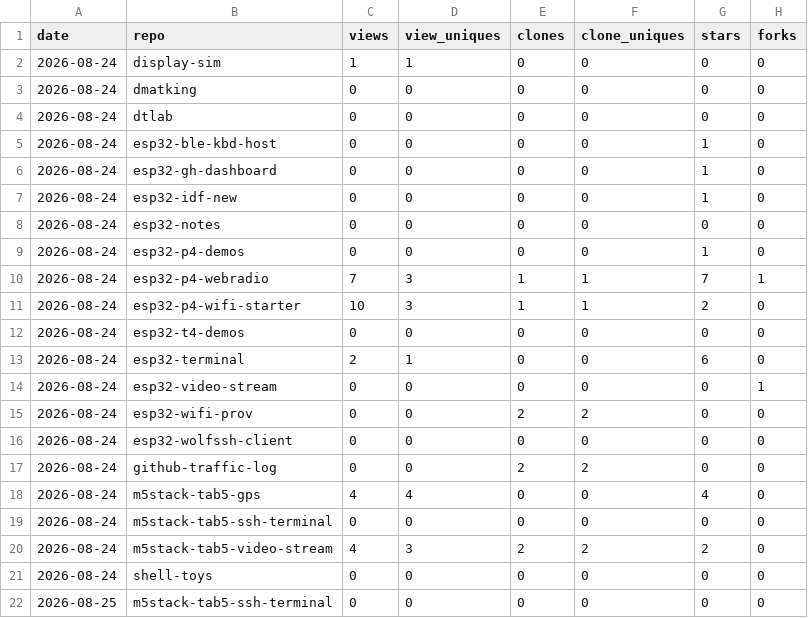
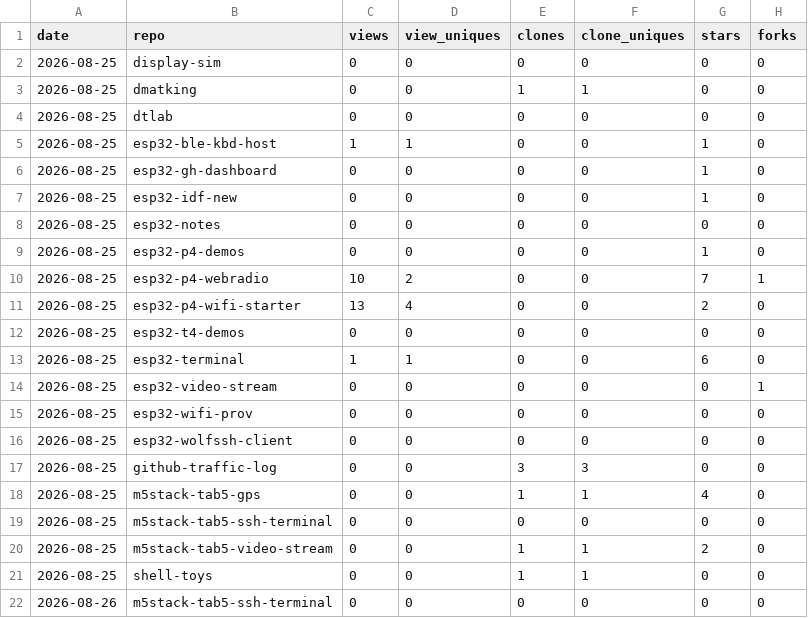
Before and after one commit to dmatking/github-traffic-log, a CSV file: latest.csv, drawn as a sheet.

```diff
--- a/latest.csv
+++ b/latest.csv
@@ -1,22 +1,22 @@
 date,repo,views,view_uniques,clones,clone_uniques,stars,forks
-2026-08-24,display-sim,1,1,0,0,0,0
-2026-08-24,dmatking,0,0,0,0,0,0
-2026-08-24,dtlab,0,0,0,0,0,0
-2026-08-24,esp32-ble-kbd-host,0,0,0,0,1,0
-2026-08-24,esp32-gh-dashboard,0,0,0,0,1,0
-2026-08-24,esp32-idf-new,0,0,0,0,1,0
-2026-08-24,esp32-notes,0,0,0,0,0,0
-2026-08-24,esp32-p4-demos,0,0,0,0,1,0
-2026-08-24,esp32-p4-webradio,7,3,1,1,7,1
-2026-08-24,esp32-p4-wifi-starter,10,3,1,1,2,0
-2026-08-24,esp32-t4-demos,0,0,0,0,0,0
-2026-08-24,esp32-terminal,2,1,0,0,6,0
-2026-08-24,esp32-video-stream,0,0,0,0,0,1
-2026-08-24,esp32-wifi-prov,0,0,2,2,0,0
-2026-08-24,esp32-wolfssh-client,0,0,0,0,0,0
-2026-08-24,github-traffic-log,0,0,2,2,0,0
-2026-08-24,m5stack-tab5-gps,4,4,0,0,4,0
-2026-08-24,m5stack-tab5-ssh-terminal,0,0,0,0,0,0
-2026-08-24,m5stack-tab5-video-stream,4,3,2,2,2,0
-2026-08-24,shell-toys,0,0,0,0,0,0
+2026-08-25,display-sim,0,0,0,0,0,0
+2026-08-25,dmatking,0,0,1,1,0,0
+2026-08-25,dtlab,0,0,0,0,0,0
+2026-08-25,esp32-ble-kbd-host,1,1,0,0,1,0
+2026-08-25,esp32-gh-dashboard,0,0,0,0,1,0
+2026-08-25,esp32-idf-new,0,0,0,0,1,0
+2026-08-25,esp32-notes,0,0,0,0,0,0
+2026-08-25,esp32-p4-demos,0,0,0,0,1,0
+2026-08-25,esp32-p4-webradio,10,2,0,0,7,1
+2026-08-25,esp32-p4-wifi-starter,13,4,0,0,2,0
+2026-08-25,esp32-t4-demos,0,0,0,0,0,0
+2026-08-25,esp32-terminal,1,1,0,0,6,0
+2026-08-25,esp32-video-stream,0,0,0,0,0,1
+2026-08-25,esp32-wifi-prov,0,0,0,0,0,0
+2026-08-25,esp32-wolfssh-client,0,0,0,0,0,0
+2026-08-25,github-traffic-log,0,0,3,3,0,0
+2026-08-25,m5stack-tab5-gps,0,0,1,1,4,0
 2026-08-25,m5stack-tab5-ssh-terminal,0,0,0,0,0,0
+2026-08-25,m5stack-tab5-video-stream,0,0,1,1,2,0
+2026-08-25,shell-toys,0,0,1,1,0,0
+2026-08-26,m5stack-tab5-ssh-terminal,0,0,0,0,0,0
```
Also changed, not shown: totals.csv, traffic.csv.
